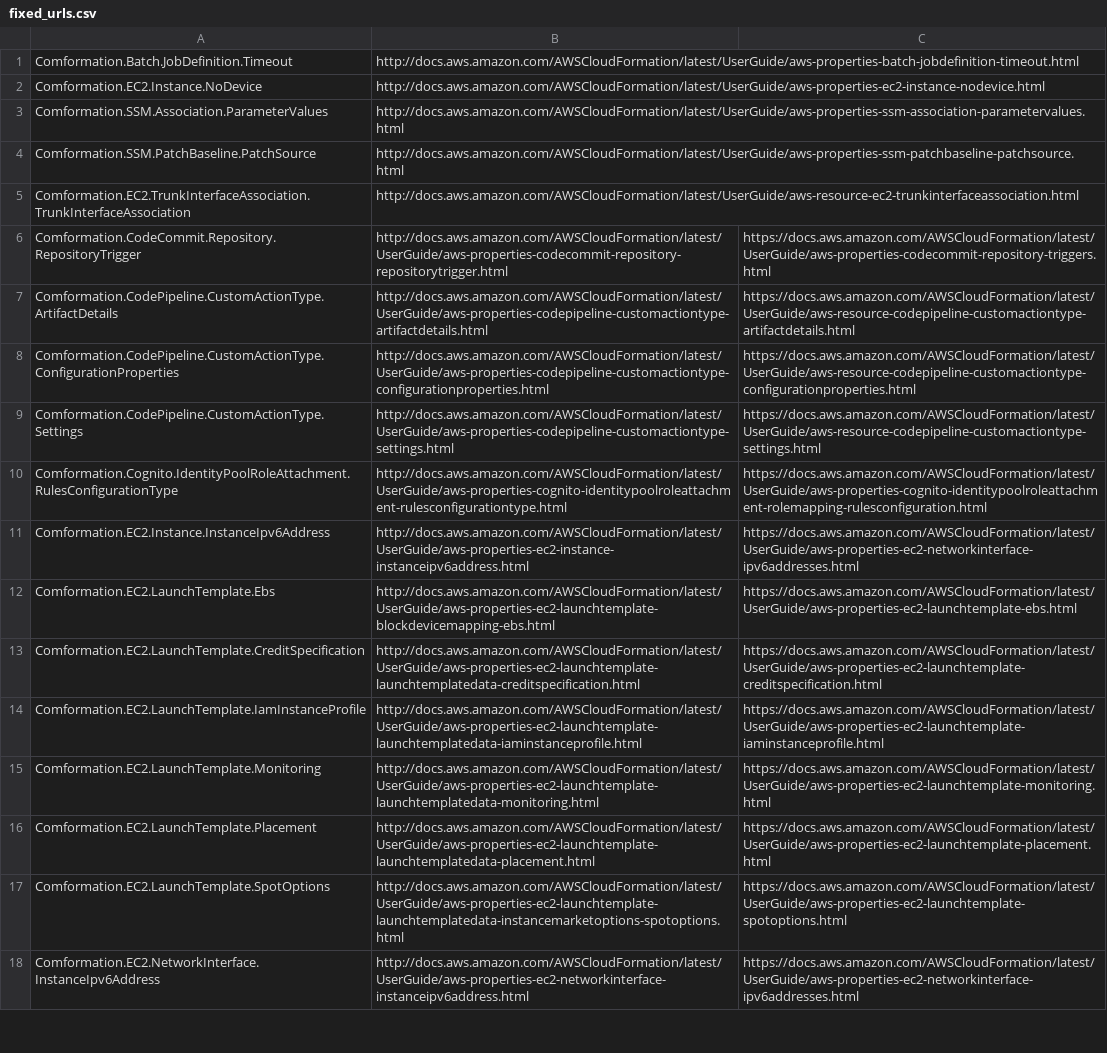
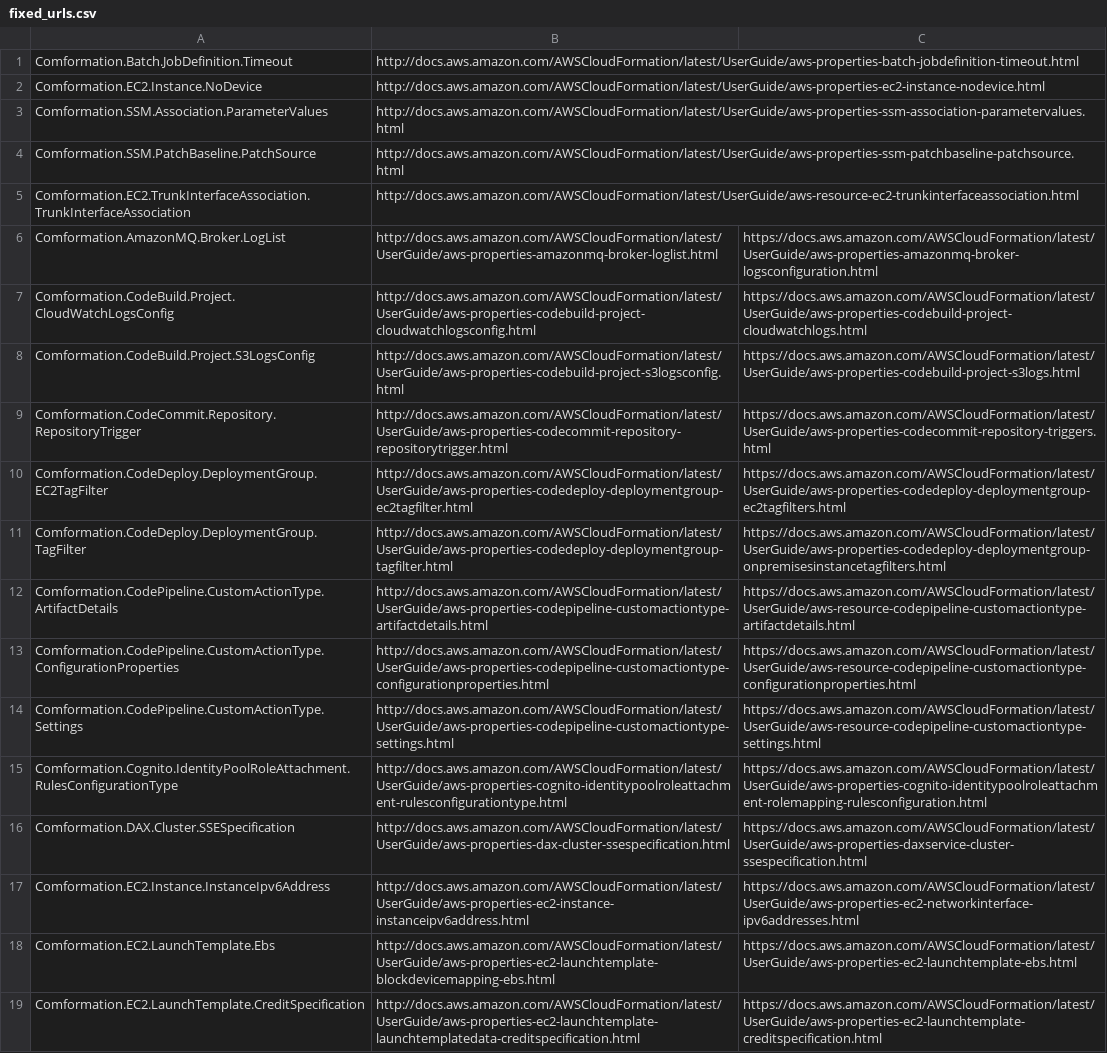
Before and after one commit to stanb/Comformation, a CSV file: src/Comformation.CodeBuilder/fixed_urls.csv, drawn as a sheet; only a part is shown; the shorter side is filled out with more unchanged rows.

```diff
--- a/src/Comformation.CodeBuilder/fixed_urls.csv
+++ b/src/Comformation.CodeBuilder/fixed_urls.csv
@@ -5,3 +5,8 @@ Comformation.SSM.PatchBaseline.PatchSource, http://docs.aws.amazon.com/AWSCloudF
 Comformation.EC2.TrunkInterfaceAssociation.TrunkInterfaceAssociation, http://docs.aws.amazon.com/AWSCloudFormation/latest/UserGuide/aws-resource-ec2-trunkinterfaceassociation.html,
+Comformation.AmazonMQ.Broker.LogList, http://docs.aws.amazon.com/AWSCloudFormation/latest/UserGuide/aws-properties-amazonmq-broker-loglist.html, https://docs.aws.amazon.com/AWSCloudFormation/latest/UserGuide/aws-properties-amazonmq-broker-logsconfiguration.html
+Comformation.CodeBuild.Project.CloudWatchLogsConfig, http://docs.aws.amazon.com/AWSCloudFormation/latest/UserGuide/aws-properties-codebuild-project-cloudwatchlogsconfig.html, https://docs.aws.amazon.com/AWSCloudFormation/latest/UserGuide/aws-properties-codebuild-project-cloudwatchlogs.html
+Comformation.CodeBuild.Project.S3LogsConfig, http://docs.aws.amazon.com/AWSCloudFormation/latest/UserGuide/aws-properties-codebuild-project-s3logsconfig.html, https://docs.aws.amazon.com/AWSCloudFormation/latest/UserGuide/aws-properties-codebuild-project-s3logs.html
 Comformation.CodeCommit.Repository.RepositoryTrigger, http://docs.aws.amazon.com/AWSCloudFormation/latest/UserGuide/aws-properties-codecommit-repository-repositorytrigger.html, https://docs.aws.amazon.com/AWSCloudFormation/latest/UserGuide/aws-properties-codecommit-repository-triggers.html
+Comformation.CodeDeploy.DeploymentGroup.EC2TagFilter, http://docs.aws.amazon.com/AWSCloudFormation/latest/UserGuide/aws-properties-codedeploy-deploymentgroup-ec2tagfilter.html, https://docs.aws.amazon.com/AWSCloudFormation/latest/UserGuide/aws-properties-codedeploy-deploymentgroup-ec2tagfilters.html
+Comformation.CodeDeploy.DeploymentGroup.TagFilter, http://docs.aws.amazon.com/AWSCloudFormation/latest/UserGuide/aws-properties-codedeploy-deploymentgroup-tagfilter.html, https://docs.aws.amazon.com/AWSCloudFormation/latest/UserGuide/aws-properties-codedeploy-deploymentgroup-onpremisesinstancetagfilters.html
 Comformation.CodePipeline.CustomActionType.ArtifactDetails, http://docs.aws.amazon.com/AWSCloudFormation/latest/UserGuide/aws-properties-codepipeline-customactiontype-artifactdetails.html, https://docs.aws.amazon.com/AWSCloudFormation/latest/UserGuide/aws-resource-codepipeline-customactiontype-artifactdetails.html
@@ -10,2 +15,3 @@ Comformation.CodePipeline.CustomActionType.Settings, http://docs.aws.amazon.com/
 Comformation.Cognito.IdentityPoolRoleAttachment.RulesConfigurationType, http://docs.aws.amazon.com/AWSCloudFormation/latest/UserGuide/aws-properties-cognito-identitypoolroleattachment-rulesconfigurationtype.html, https://docs.aws.amazon.com/AWSCloudFormation/latest/UserGuide/aws-properties-cognito-identitypoolroleattachment-rolemapping-rulesconfiguration.html
+Comformation.DAX.Cluster.SSESpecification, http://docs.aws.amazon.com/AWSCloudFormation/latest/UserGuide/aws-properties-dax-cluster-ssespecification.html, https://docs.aws.amazon.com/AWSCloudFormation/latest/UserGuide/aws-properties-daxservice-cluster-ssespecification.html
 Comformation.EC2.Instance.InstanceIpv6Address, http://docs.aws.amazon.com/AWSCloudFormation/latest/UserGuide/aws-properties-ec2-instance-instanceipv6address.html, https://docs.aws.amazon.com/AWSCloudFormation/latest/UserGuide/aws-properties-ec2-networkinterface-ipv6addresses.html
```
Also changed, not shown: 24 other files.
